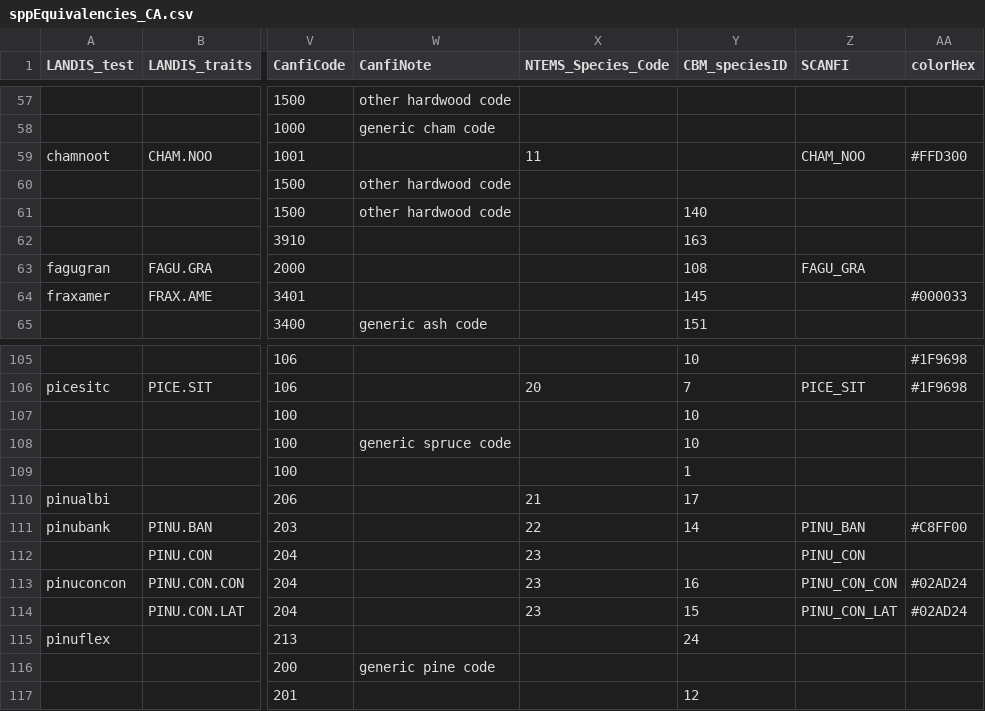
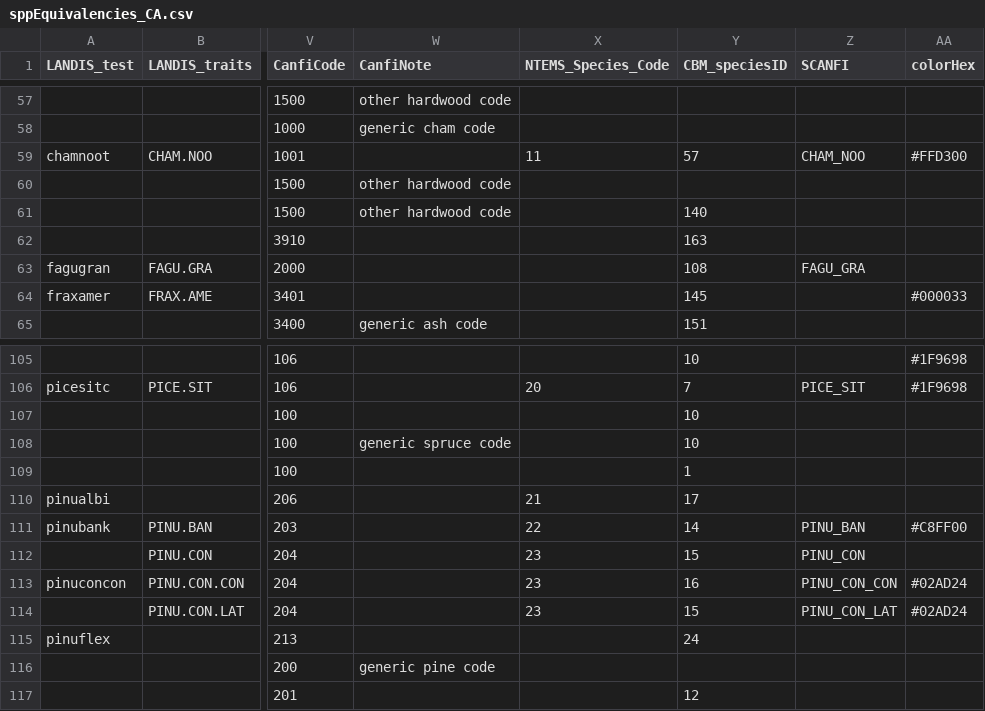
Before and after one commit to PredictiveEcology/LandR, a CSV file: data-raw/sppEquivalencies_CA.csv, drawn as a sheet; only a part is shown, gaps mark what is left out; the diff names each change by its address in the sheet, - before the commit and + after, or states it on an @@ line.

Commit message:
add couple CBM species code

```diff
--- a/data-raw/sppEquivalencies_CA.csv
+++ b/data-raw/sppEquivalencies_CA.csv
-Y59 (CBM_speciesID): (empty)
+Y59 (CBM_speciesID): 57
-Y112 (CBM_speciesID): (empty)
+Y112 (CBM_speciesID): 15
```
Also changed, not shown: 2 other files.
